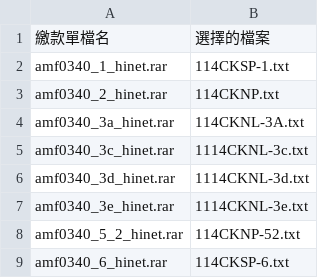
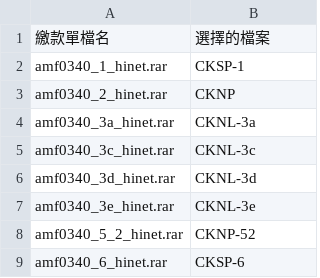
Before and after one commit to peijiun0622/AIReport, a CSV file: output_DATA/selected_output.csv, drawn as a sheet.

```diff
--- a/output_DATA/selected_output.csv
+++ b/output_DATA/selected_output.csv
@@ -1,9 +1,9 @@
 繳款單檔名,選擇的檔案
-amf0340_1_hinet.rar,114CKSP-1.txt
-amf0340_2_hinet.rar,114CKNP.txt
-amf0340_3a_hinet.rar,114CKNL-3A.txt
-amf0340_3c_hinet.rar,1114CKNL-3c.txt
-amf0340_3d_hinet.rar,1114CKNL-3d.txt
-amf0340_3e_hinet.rar,1114CKNL-3e.txt
-amf0340_5_2_hinet.rar,114CKNP-52.txt
-amf0340_6_hinet.rar,114CKSP-6.txt
+amf0340_1_hinet.rar,CKSP-1
+amf0340_2_hinet.rar,CKNP
+amf0340_3a_hinet.rar,CKNL-3a
+amf0340_3c_hinet.rar,CKNL-3c
+amf0340_3d_hinet.rar,CKNL-3d
+amf0340_3e_hinet.rar,CKNL-3e
+amf0340_5_2_hinet.rar,CKNP-52
+amf0340_6_hinet.rar,CKSP-6
```
Also changed, not shown: labor_CODE.CSV, output_DATA/output.csv, 8 other files.
